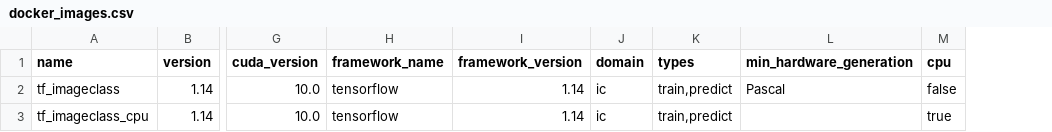
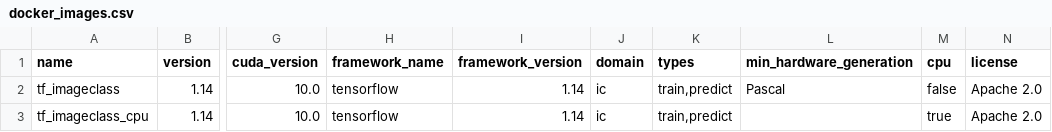
Before and after one commit to waikato-ufdl/ufdl-backend, a CSV file: ufdl-image-classification-app/src/ufdl/image_classification_app/migrations/docker_images/docker_images.csv, drawn as a sheet; only a part is shown, gaps mark what is left out; the diff names each change by its address in the sheet, - before the commit and + after, or states it on an @@ line.

```diff
--- a/ufdl-image-classification-app/src/ufdl/image_classification_app/migrations/docker_images/docker_images.csv
+++ b/ufdl-image-classification-app/src/ufdl/image_classification_app/migrations/docker_images/docker_images.csv
+column N (license), rows 2-3: Apache 2.0 | Apache 2.0
```
Also changed, not shown: ufdl-object-detection-app/src/ufdl/object_detection_app/migrations/docker_images/docker_images.csv, ufdl-speech-app/src/ufdl/speech_app/migrations/docker_images/docker_images.csv, 1 other file.
